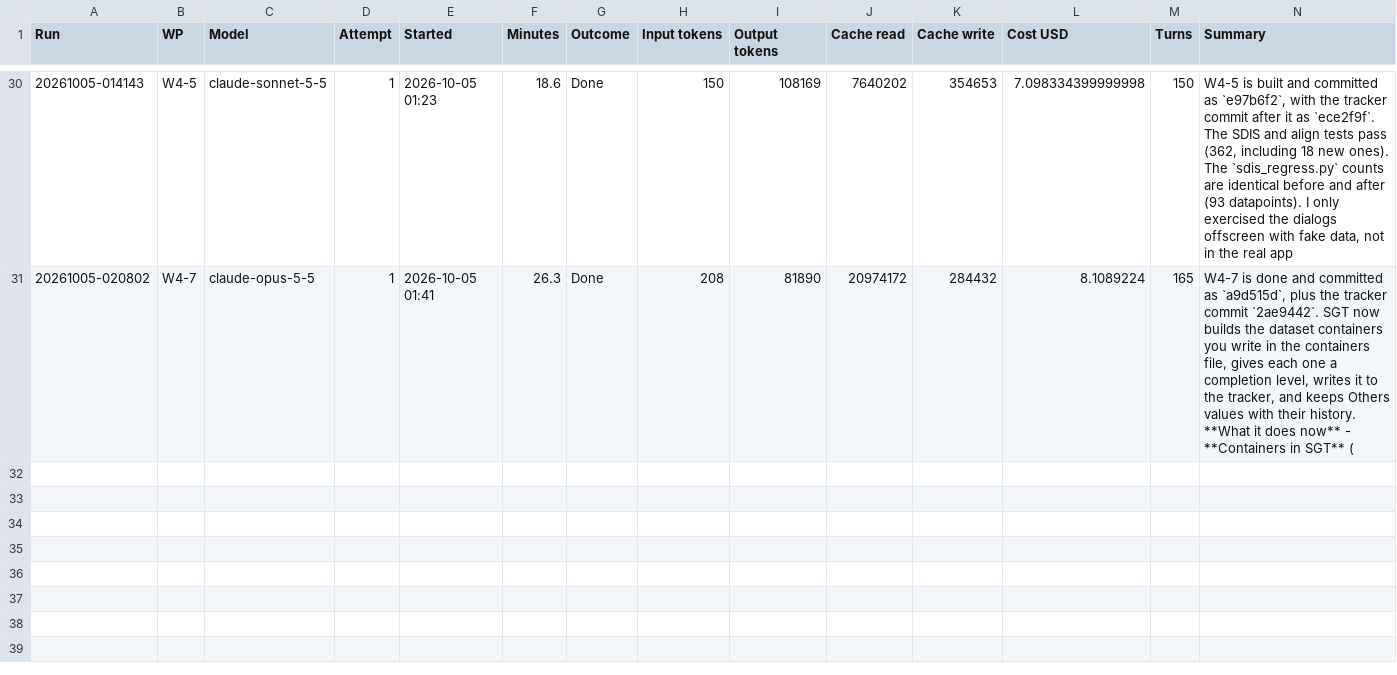
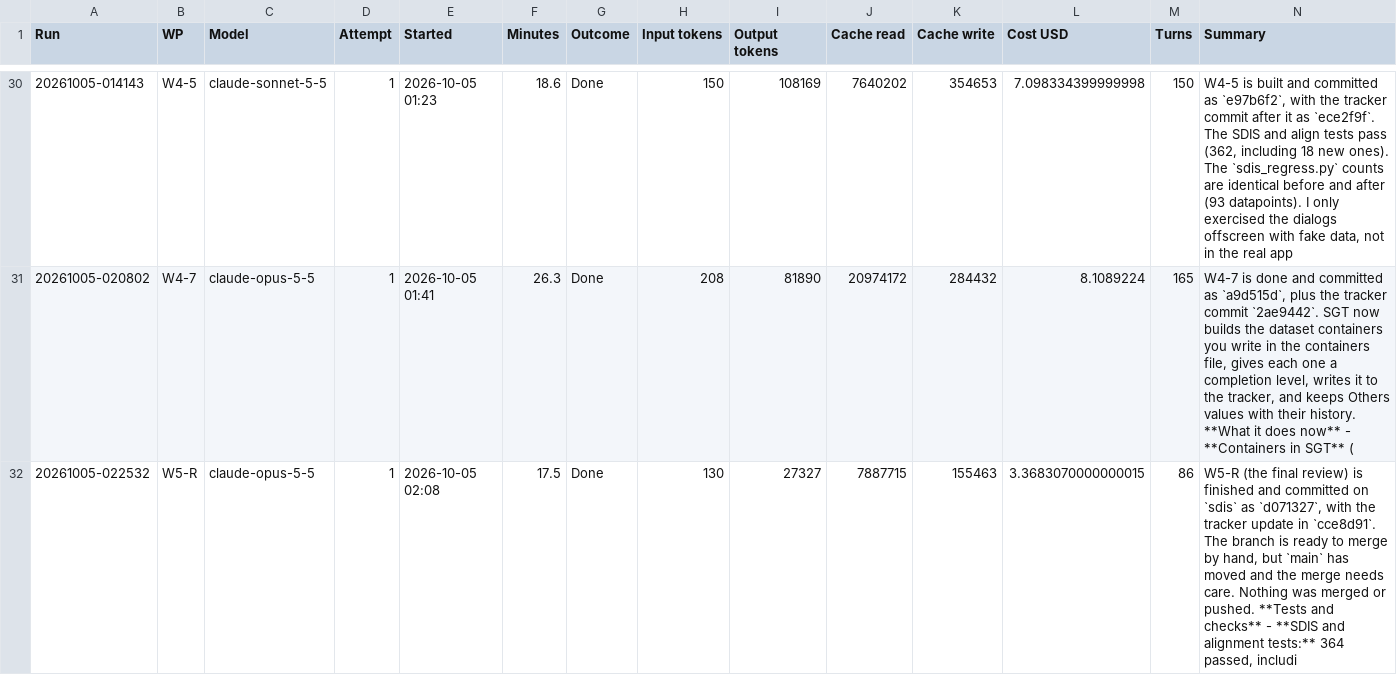
Before and after one commit to NexCardel/Project_Sera, a CSV file: docs/sdis/sdis-runs.csv, drawn as a sheet; only a part is shown, gaps mark what is left out; the diff names each change by its address in the sheet, - before the commit and + after, or states it on an @@ line.

Commit message:
sdis: tracker

```diff
--- a/docs/sdis/sdis-runs.csv
+++ b/docs/sdis/sdis-runs.csv
+row 32: 20261005-022532 | W5-R | claude-opus-5-5 | 1 | 2026-10-05 02:08 | 17.5 | Done | 130 | 27327 | 7887715 | 155463 | 3.3683070000000015 | 86 | W5-R (the final review) is finished and committed on `sdis` as `d071327`, with the tracker update in `cce8d91`. The branch is ready to merge by hand, but `main` has moved and the merge needs care. Nothing was merged or pushed. **Tests and checks** - **SDIS and alignment tests:** 364 passed, includi
```
Also changed, not shown: 1 other file.
